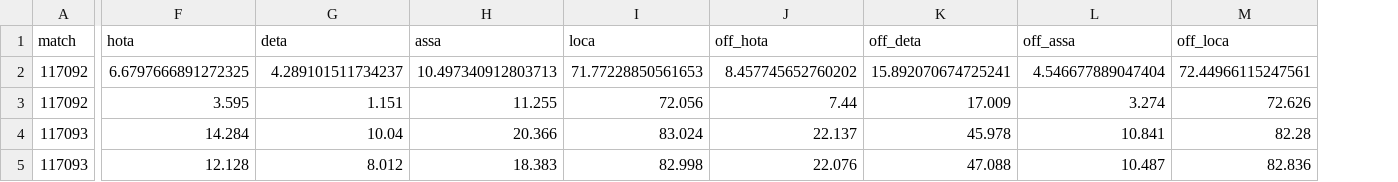
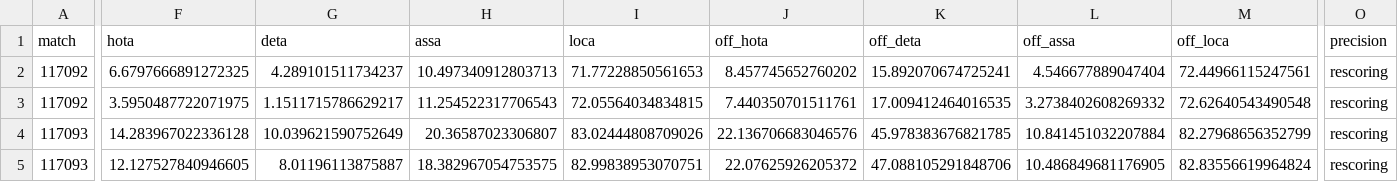
Before and after one commit to AtomScott/SoccerTrack-v2, a CSV file: results/gsr/full_table_all_matches.csv, drawn as a sheet; only a part is shown, gaps mark what is left out; the diff covers the shown part only; the diff names each change by its address in the sheet, - before the commit and + after, or states it on an @@ line.

```diff
--- a/results/gsr/full_table_all_matches.csv
+++ b/results/gsr/full_table_all_matches.csv
+column O (precision), rows 2-5: all rescoring
-F3 (hota): 3.595
+F3 (hota): 3.5950487722071975
-G3 (deta): 1.151
+G3 (deta): 1.1511715786629217
-H3 (assa): 11.255
+H3 (assa): 11.254522317706543
-I3 (loca): 72.056
+I3 (loca): 72.05564034834815
-J3 (off_hota): 7.44
+J3 (off_hota): 7.440350701511761
-K3 (off_deta): 17.009
+K3 (off_deta): 17.009412464016535
-L3 (off_assa): 3.274
+L3 (off_assa): 3.2738402608269332
-M3 (off_loca): 72.626
+M3 (off_loca): 72.62640543490548
-F4 (hota): 14.284
+F4 (hota): 14.283967022336128
-G4 (deta): 10.04
+G4 (deta): 10.039621590752649
-H4 (assa): 20.366
+H4 (assa): 20.36587023306807
-I4 (loca): 83.024
+I4 (loca): 83.02444808709026
-J4 (off_hota): 22.137
+J4 (off_hota): 22.136706683046576
-K4 (off_deta): 45.978
+K4 (off_deta): 45.978383676821785
-L4 (off_assa): 10.841
+L4 (off_assa): 10.841451032207884
-M4 (off_loca): 82.28
+M4 (off_loca): 82.27968656352799
-F5 (hota): 12.128
+F5 (hota): 12.127527840946605
-G5 (deta): 8.012
+G5 (deta): 8.01196113875887
-H5 (assa): 18.383
+H5 (assa): 18.382967054753575
-I5 (loca): 82.998
+I5 (loca): 82.99838953070751
-J5 (off_hota): 22.076
+J5 (off_hota): 22.07625926205372
-K5 (off_deta): 47.088
+K5 (off_deta): 47.088105291848706
-L5 (off_assa): 10.487
+L5 (off_assa): 10.486849681176905
-M5 (off_loca): 82.836
+M5 (off_loca): 82.83556619964824
```
Also changed, not shown: 112 edited cells elsewhere in this file, 3 other files.
